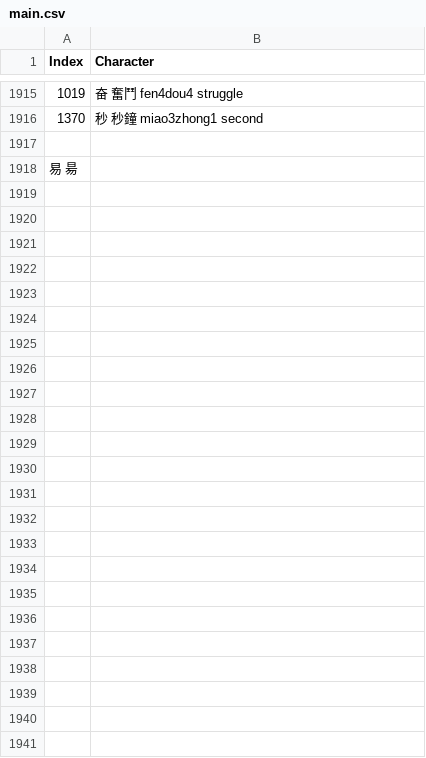
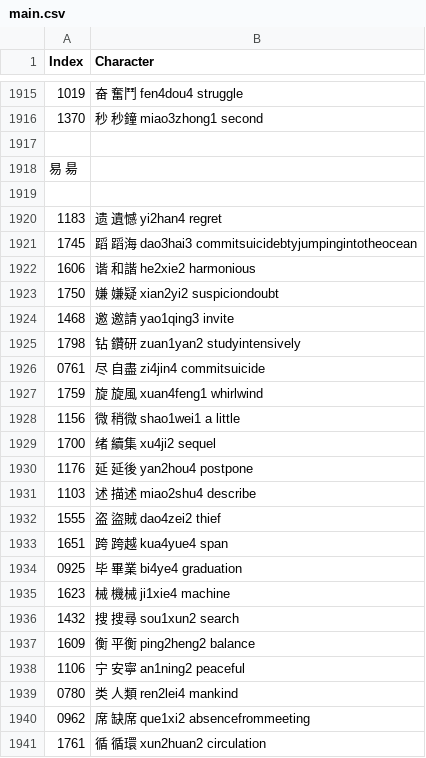
Before and after one commit to oetia/new-hsk-csv, a CSV file: data/sets/main.csv, drawn as a sheet; only a part is shown, gaps mark what is left out; the diff covers the shown part only; the diff names each change by its address in the sheet, - before the commit and + after, or states it on an @@ line.

Commit message:
1850 @ end

```diff
--- a/data/sets/main.csv
+++ b/data/sets/main.csv
+row 1919: (empty)
+row 1920: 1183 | 遗 遺憾 yi2han4 regret
+row 1921: 1745 | 蹈 蹈海 dao3hai3 commitsuicidebtyjumpingintotheocean
+row 1922: 1606 | 谐 和諧 he2xie2 harmonious
+row 1923: 1750 | 嫌 嫌疑 xian2yi2 suspiciondoubt
+row 1924: 1468 | 邀 邀請 yao1qing3 invite
+row 1925: 1798 | 钻 鑽研 zuan1yan2 studyintensively
+row 1926: 0761 | 尽 自盡 zi4jin4 commitsuicide
+row 1927: 1759 | 旋 旋風 xuan4feng1 whirlwind
+row 1928: 1156 | 微 稍微 shao1wei1 a little
+row 1929: 1700 | 绪 續集 xu4ji2 sequel
+row 1930: 1176 | 延 延後 yan2hou4 postpone
+row 1931: 1103 | 述 描述 miao2shu4 describe
+row 1932: 1555 | 盗 盜賊 dao4zei2 thief
+row 1933: 1651 | 跨 跨越 kua4yue4 span
+row 1934: 0925 | 毕 畢業 bi4ye4 graduation
+row 1935: 1623 | 械 機械 ji1xie4 machine
+row 1936: 1432 | 搜 搜尋 sou1xun2 search
+row 1937: 1609 | 衡 平衡 ping2heng2 balance
+row 1938: 1106 | 宁 安寧 an1ning2 peaceful
+row 1939: 0780 | 类 人類 ren2lei4 mankind
+row 1940: 0962 | 席 缺席 que1xi2 absencefrommeeting
+row 1941: 1761 | 循 循環 xun2huan2 circulation
```
Also changed, not shown: 33 edited cells elsewhere in this file.
